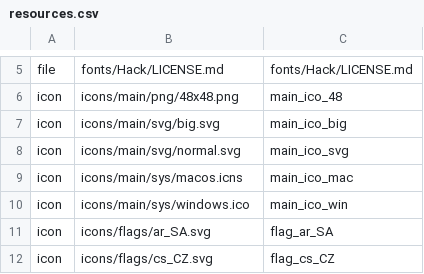
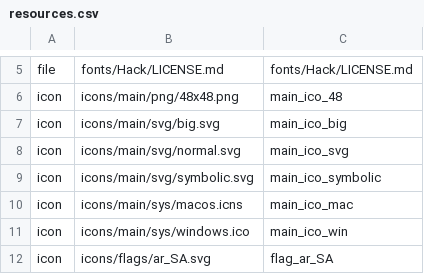
Before and after one commit to vzhd1701/gridplayer, a CSV file: resources/resources.csv, drawn as a sheet; only a part is shown, gaps mark what is left out; the shorter side is filled out with more unchanged rows; the diff names each change by its address in the sheet, - before the commit and + after, or states it on an @@ line.

```diff
--- a/resources/resources.csv
+++ b/resources/resources.csv
+row 9: icon | icons/main/svg/symbolic.svg | main_ico_symbolic
```
Also changed, not shown: 22 other files.
